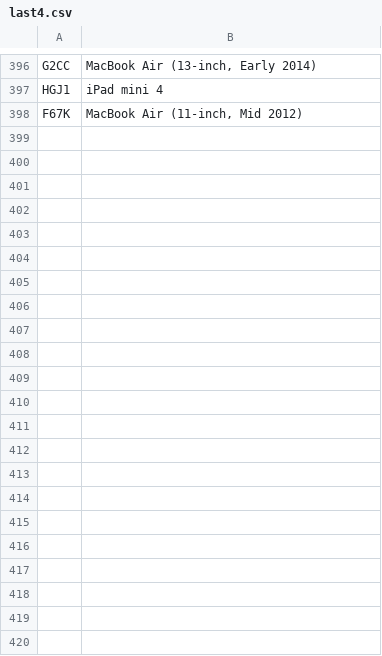
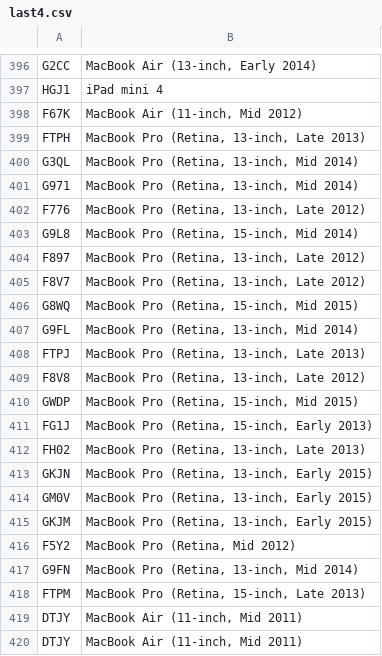
Before and after one commit to levinthan9/MeepoScan, a CSV file: last4.csv, drawn as a sheet; only a part is shown, gaps mark what is left out.

```diff
--- a/last4.csv
+++ b/last4.csv
@@ -398 +398,23 @@ HGJ1,iPad mini 4
 F67K,"MacBook Air (11-inch, Mid 2012)"
+FTPH,"MacBook Pro (Retina, 13-inch, Late 2013)"
+G3QL,"MacBook Pro (Retina, 13-inch, Mid 2014)"
+G971,"MacBook Pro (Retina, 13-inch, Mid 2014)"
+F776,"MacBook Pro (Retina, 13-inch, Late 2012)"
+G9L8,"MacBook Pro (Retina, 15-inch, Mid 2014)"
+F897,"MacBook Pro (Retina, 13-inch, Late 2012)"
+F8V7,"MacBook Pro (Retina, 13-inch, Late 2012)"
+G8WQ,"MacBook Pro (Retina, 15-inch, Mid 2015)"
+G9FL,"MacBook Pro (Retina, 13-inch, Mid 2014)"
+FTPJ,"MacBook Pro (Retina, 13-inch, Late 2013)"
+F8V8,"MacBook Pro (Retina, 13-inch, Late 2012)"
+GWDP,"MacBook Pro (Retina, 15-inch, Mid 2015)"
+FG1J,"MacBook Pro (Retina, 15-inch, Early 2013)"
+FH02,"MacBook Pro (Retina, 13-inch, Late 2013)"
+GKJN,"MacBook Pro (Retina, 13-inch, Early 2015)"
+GM0V,"MacBook Pro (Retina, 13-inch, Early 2015)"
+GKJM,"MacBook Pro (Retina, 13-inch, Early 2015)"
+F5Y2,"MacBook Pro (Retina, Mid 2012)"
+G9FN,"MacBook Pro (Retina, 13-inch, Mid 2014)"
+FTPM,"MacBook Pro (Retina, 15-inch, Late 2013)"
+DTJY,"MacBook Air (11-inch, Mid 2011)"
+DTJY,"MacBook Air (11-inch, Mid 2011)"
```
Also changed, not shown: 1 other file.
